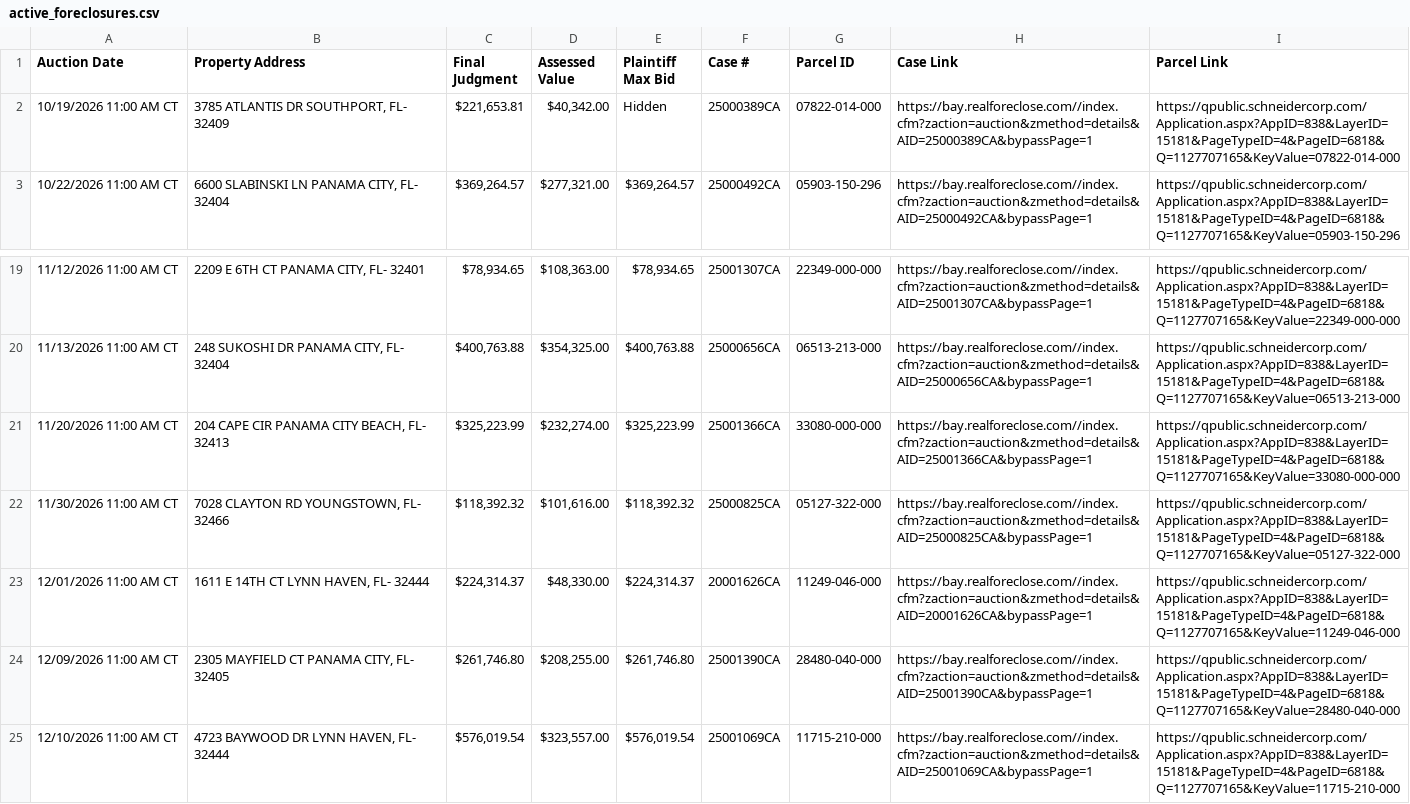
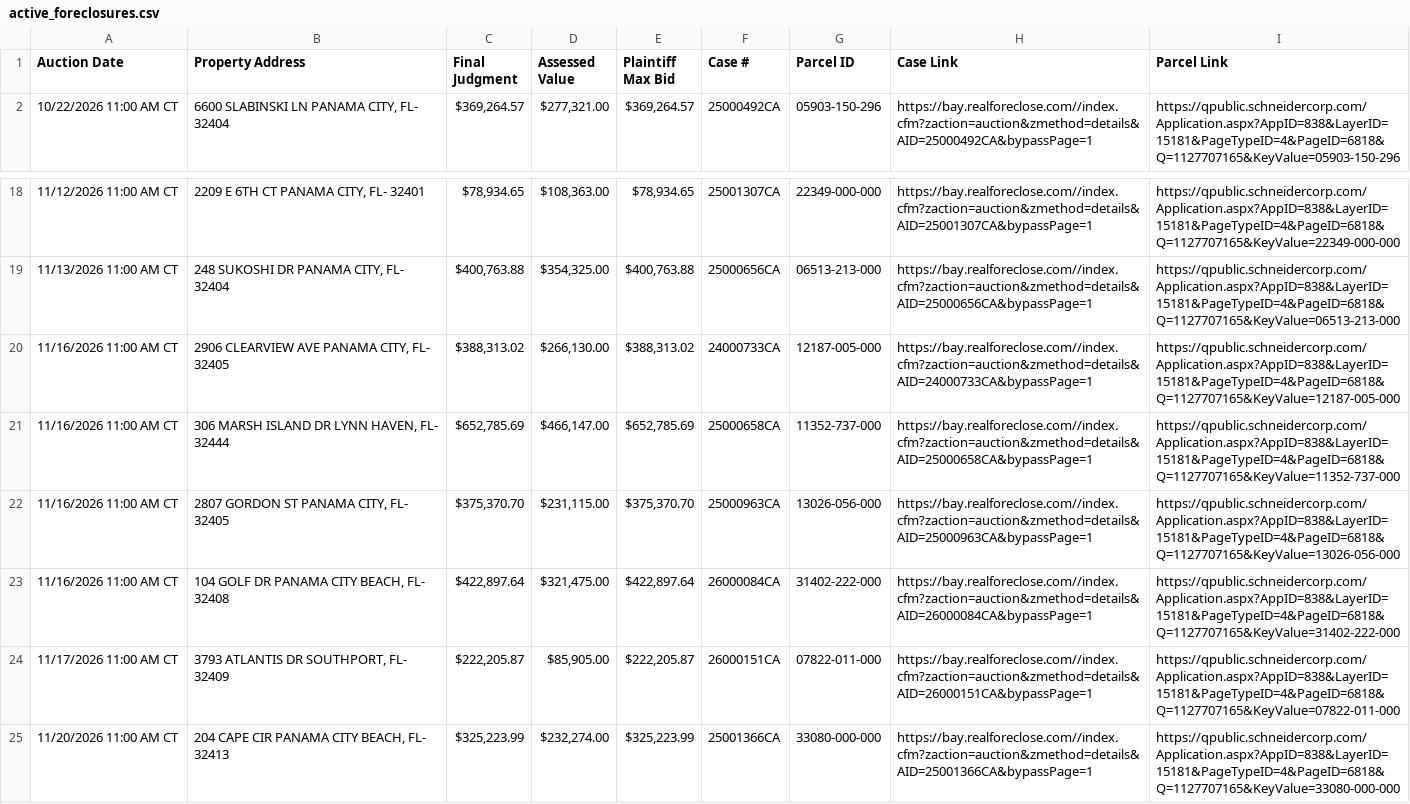
Before and after one commit to figlesias7/realforeclose-bay, a CSV file: data/active_foreclosures.csv, drawn as a sheet; only a part is shown, gaps mark what is left out; the shorter side is filled out with more unchanged rows.

```diff
--- a/data/active_foreclosures.csv
+++ b/data/active_foreclosures.csv
@@ -1,3 +1,2 @@
 Auction Date,Property Address,Final Judgment,Assessed Value,Plaintiff Max Bid,Case #,Parcel ID,Case Link,Parcel Link
-10/19/2026 11:00 AM CT,"3785 ATLANTIS DR SOUTHPORT, FL- 32409","$221,653.81","$40,342.00",Hidden,25000389CA,07822-014-000,https://bay.realforeclose.com//index.cfm?zaction=auction&zmethod=details&AID=25000389CA&bypassPage=1,https://qpublic.schneidercorp.com/Application.aspx?AppID=838&LayerID=15181&PageTypeID=4&PageID=6818&Q=1127707165&KeyValue=07822-014-000
 10/22/2026 11:00 AM CT,"6600 SLABINSKI LN PANAMA CITY, FL- 32404","$369,264.57","$277,321.00","$369,264.57",25000492CA,05903-150-296,https://bay.realforeclose.com//index.cfm?zaction=auction&zmethod=details&AID=25000492CA&bypassPage=1,https://qpublic.schneidercorp.com/Application.aspx?AppID=838&LayerID=15181&PageTypeID=4&PageID=6818&Q=1127707165&KeyValue=05903-150-296
@@ -20,2 +19,7 @@ Auction Date,Property Address,Final Judgment,Assessed Value,Plaintiff Max Bid,Ca
 11/13/2026 11:00 AM CT,"248 SUKOSHI DR PANAMA CITY, FL- 32404","$400,763.88","$354,325.00","$400,763.88",25000656CA,06513-213-000,https://bay.realforeclose.com//index.cfm?zaction=auction&zmethod=details&AID=25000656CA&bypassPage=1,https://qpublic.schneidercorp.com/Application.aspx?AppID=838&LayerID=15181&PageTypeID=4&PageID=6818&Q=1127707165&KeyValue=06513-213-000
+11/16/2026 11:00 AM CT,"2906 CLEARVIEW AVE PANAMA CITY, FL- 32405","$388,313.02","$266,130.00","$388,313.02",24000733CA,12187-005-000,https://bay.realforeclose.com//index.cfm?zaction=auction&zmethod=details&AID=24000733CA&bypassPage=1,https://qpublic.schneidercorp.com/Application.aspx?AppID=838&LayerID=15181&PageTypeID=4&PageID=6818&Q=1127707165&KeyValue=12187-005-000
+11/16/2026 11:00 AM CT,"306 MARSH ISLAND DR LYNN HAVEN, FL- 32444","$652,785.69","$466,147.00","$652,785.69",25000658CA,11352-737-000,https://bay.realforeclose.com//index.cfm?zaction=auction&zmethod=details&AID=25000658CA&bypassPage=1,https://qpublic.schneidercorp.com/Application.aspx?AppID=838&LayerID=15181&PageTypeID=4&PageID=6818&Q=1127707165&KeyValue=11352-737-000
+11/16/2026 11:00 AM CT,"2807 GORDON ST PANAMA CITY, FL- 32405","$375,370.70","$231,115.00","$375,370.70",25000963CA,13026-056-000,https://bay.realforeclose.com//index.cfm?zaction=auction&zmethod=details&AID=25000963CA&bypassPage=1,https://qpublic.schneidercorp.com/Application.aspx?AppID=838&LayerID=15181&PageTypeID=4&PageID=6818&Q=1127707165&KeyValue=13026-056-000
+11/16/2026 11:00 AM CT,"104 GOLF DR PANAMA CITY BEACH, FL- 32408","$422,897.64","$321,475.00","$422,897.64",26000084CA,31402-222-000,https://bay.realforeclose.com//index.cfm?zaction=auction&zmethod=details&AID=26000084CA&bypassPage=1,https://qpublic.schneidercorp.com/Application.aspx?AppID=838&LayerID=15181&PageTypeID=4&PageID=6818&Q=1127707165&KeyValue=31402-222-000
+11/17/2026 11:00 AM CT,"3793 ATLANTIS DR SOUTHPORT, FL- 32409","$222,205.87","$85,905.00","$222,205.87",26000151CA,07822-011-000,https://bay.realforeclose.com//index.cfm?zaction=auction&zmethod=details&AID=26000151CA&bypassPage=1,https://qpublic.schneidercorp.com/Application.aspx?AppID=838&LayerID=15181&PageTypeID=4&PageID=6818&Q=1127707165&KeyValue=07822-011-000
 11/20/2026 11:00 AM CT,"204 CAPE CIR PANAMA CITY BEACH, FL- 32413","$325,223.99","$232,274.00","$325,223.99",25001366CA,33080-000-000,https://bay.realforeclose.com//index.cfm?zaction=auction&zmethod=details&AID=25001366CA&bypassPage=1,https://qpublic.schneidercorp.com/Application.aspx?AppID=838&LayerID=15181&PageTypeID=4&PageID=6818&Q=1127707165&KeyValue=33080-000-000
```
Also changed, not shown: data/event_log.csv, 3 other files.
